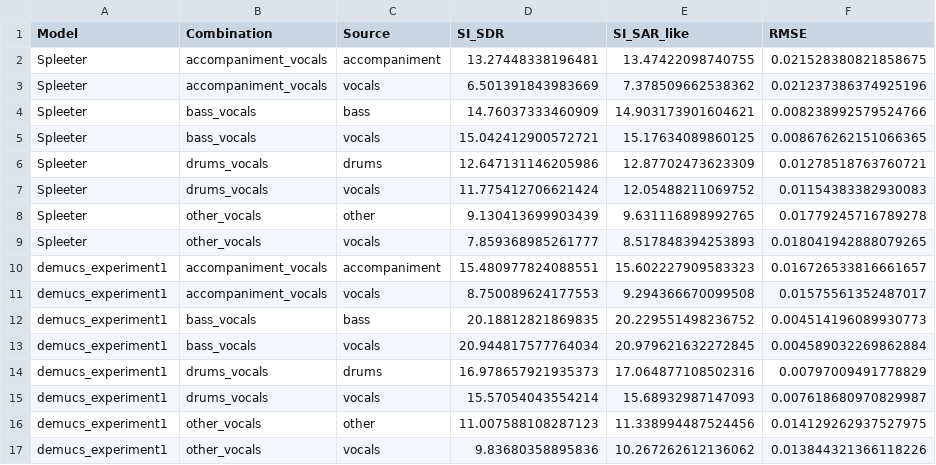
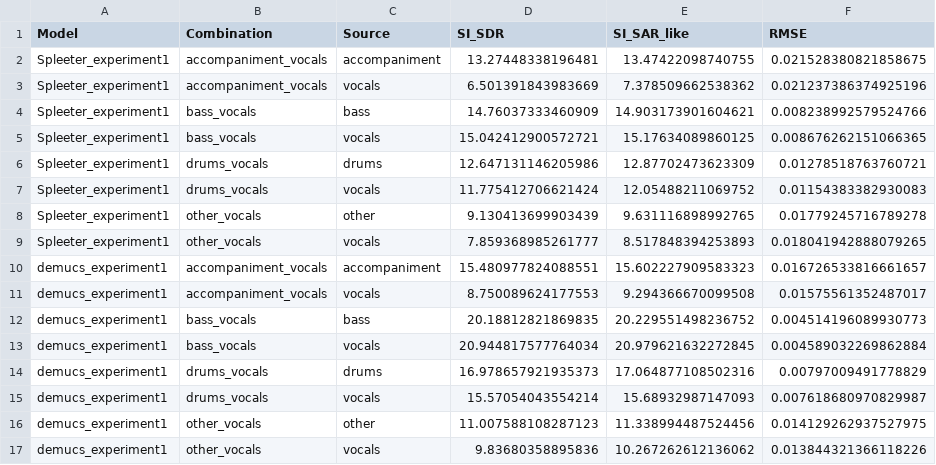
Before and after one commit to ivanarasch/SourceSeparation, a CSV file: Evaluation/Evaluation Results/Median Scores/exp1_summary_All_Results.csv, drawn as a sheet.

Commit message:
Update model names in exp1_summary_All_Results.csv

```diff
--- a/Evaluation/Evaluation Results/Median Scores/exp1_summary_All_Results.csv
+++ b/Evaluation/Evaluation Results/Median Scores/exp1_summary_All_Results.csv
@@ -1,10 +1,10 @@
 Model,Combination,Source,SI_SDR,SI_SAR_like,RMSE
-Spleeter,accompaniment_vocals,accompaniment,13.27448338196481,13.47422098740755,0.021528380821858675
-Spleeter,accompaniment_vocals,vocals,6.501391843983669,7.378509662538362,0.021237386374925196
-Spleeter,bass_vocals,bass,14.76037333460909,14.903173901604621,0.008238992579524766
-Spleeter,bass_vocals,vocals,15.042412900572721,15.17634089860125,0.008676262151066365
-Spleeter,drums_vocals,drums,12.647131146205986,12.87702473623309,0.01278518763760721
-Spleeter,drums_vocals,vocals,11.775412706621424,12.05488211069752,0.01154383382930083
-Spleeter,other_vocals,other,9.130413699903439,9.631116898992765,0.01779245716789278
-Spleeter,other_vocals,vocals,7.859368985261777,8.517848394253893,0.018041942888079265
+Spleeter_experiment1,accompaniment_vocals,accompaniment,13.27448338196481,13.47422098740755,0.021528380821858675
+Spleeter_experiment1,accompaniment_vocals,vocals,6.501391843983669,7.378509662538362,0.021237386374925196
+Spleeter_experiment1,bass_vocals,bass,14.76037333460909,14.903173901604621,0.008238992579524766
+Spleeter_experiment1,bass_vocals,vocals,15.042412900572721,15.17634089860125,0.008676262151066365
+Spleeter_experiment1,drums_vocals,drums,12.647131146205986,12.87702473623309,0.01278518763760721
+Spleeter_experiment1,drums_vocals,vocals,11.775412706621424,12.05488211069752,0.01154383382930083
+Spleeter_experiment1,other_vocals,other,9.130413699903439,9.631116898992765,0.01779245716789278
+Spleeter_experiment1,other_vocals,vocals,7.859368985261777,8.517848394253893,0.018041942888079265
 demucs_experiment1,accompaniment_vocals,accompaniment,15.480977824088551,15.602227909583323,0.016726533816661657
```
